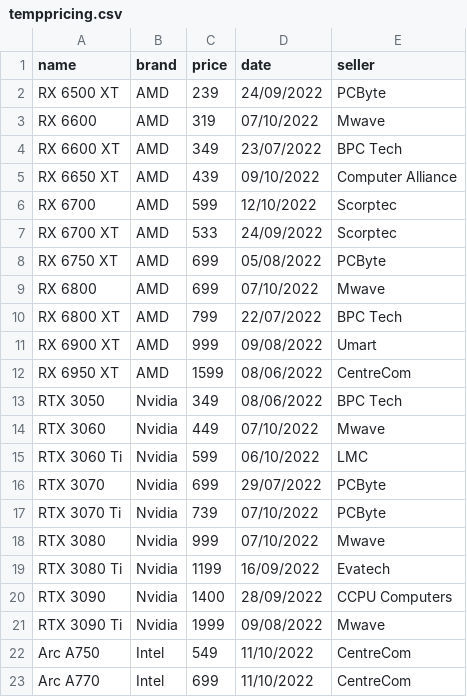
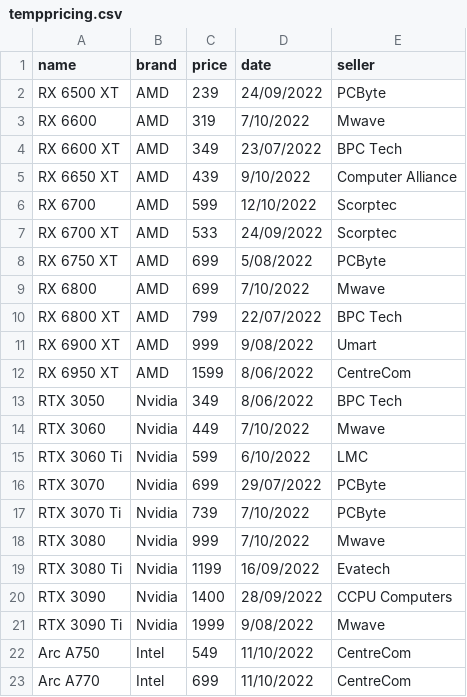
Before and after one commit to Aeth01/COS30017-Custom-Project, a CSV file: app/src/main/res/raw/temppricing.csv, drawn as a sheet.

```diff
--- a/app/src/main/res/raw/temppricing.csv
+++ b/app/src/main/res/raw/temppricing.csv
@@ -2,21 +2,21 @@ name,brand,price,date,seller
 RX 6500 XT,AMD,239,24/09/2022,PCByte
-RX 6600,AMD,319,07/10/2022,Mwave
+RX 6600,AMD,319,7/10/2022,Mwave
 RX 6600 XT,AMD,349,23/07/2022,BPC Tech
-RX 6650 XT,AMD,439,09/10/2022,Computer Alliance
+RX 6650 XT,AMD,439,9/10/2022,Computer Alliance
 RX 6700,AMD,599,12/10/2022,Scorptec
 RX 6700 XT,AMD,533,24/09/2022,Scorptec
-RX 6750 XT,AMD,699,05/08/2022,PCByte
-RX 6800,AMD,699,07/10/2022,Mwave
+RX 6750 XT,AMD,699,5/08/2022,PCByte
+RX 6800,AMD,699,7/10/2022,Mwave
 RX 6800 XT,AMD,799,22/07/2022,BPC Tech
-RX 6900 XT,AMD,999,09/08/2022,Umart
-RX 6950 XT,AMD,1599,08/06/2022,CentreCom
-RTX 3050,Nvidia,349,08/06/2022,BPC Tech
-RTX 3060,Nvidia,449,07/10/2022,Mwave
-RTX 3060 Ti,Nvidia,599,06/10/2022,LMC
+RX 6900 XT,AMD,999,9/08/2022,Umart
+RX 6950 XT,AMD,1599,8/06/2022,CentreCom
+RTX 3050,Nvidia,349,8/06/2022,BPC Tech
+RTX 3060,Nvidia,449,7/10/2022,Mwave
+RTX 3060 Ti,Nvidia,599,6/10/2022,LMC
 RTX 3070,Nvidia,699,29/07/2022,PCByte
-RTX 3070 Ti,Nvidia,739,07/10/2022,PCByte
-RTX 3080,Nvidia,999,07/10/2022,Mwave
+RTX 3070 Ti,Nvidia,739,7/10/2022,PCByte
+RTX 3080,Nvidia,999,7/10/2022,Mwave
 RTX 3080 Ti,Nvidia,1199,16/09/2022,Evatech
 RTX 3090,Nvidia,1400,28/09/2022,CCPU Computers
-RTX 3090 Ti,Nvidia,1999,09/08/2022,Mwave
+RTX 3090 Ti,Nvidia,1999,9/08/2022,Mwave
 Arc A750,Intel,549,11/10/2022,CentreCom
```
Also changed, not shown: 7 other files.
